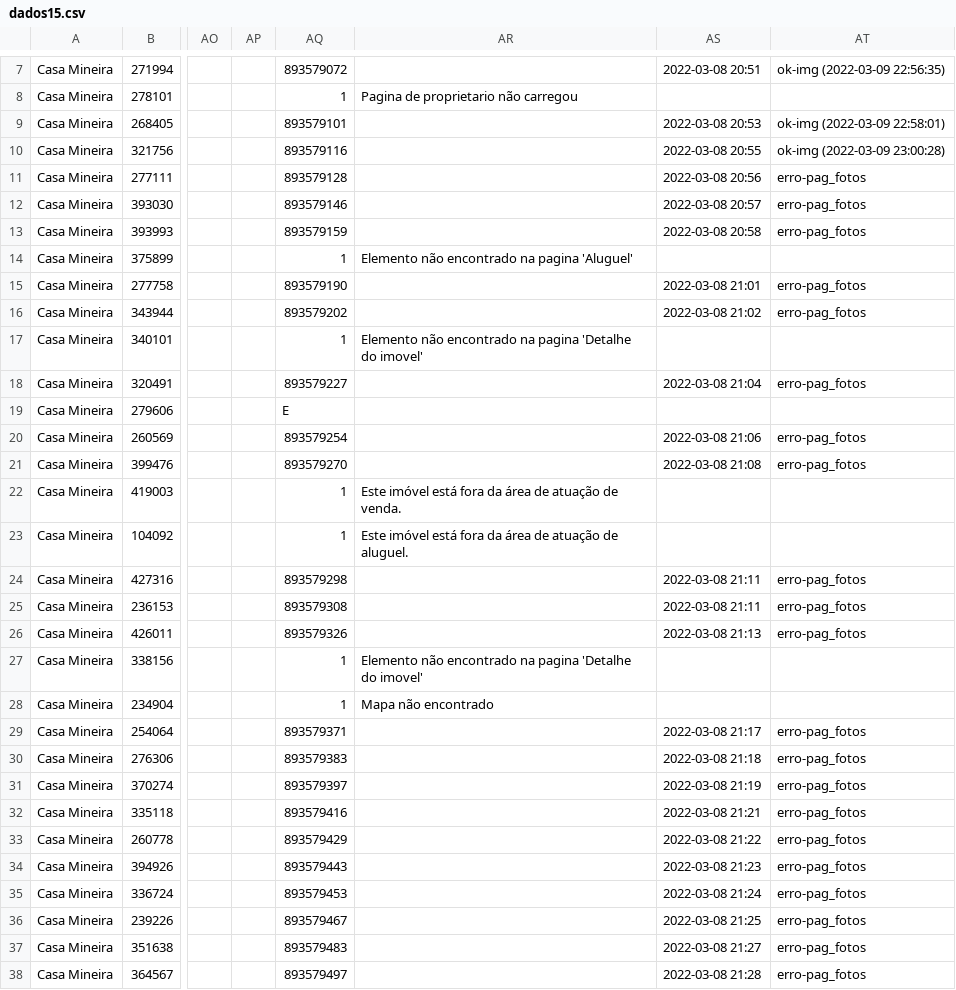
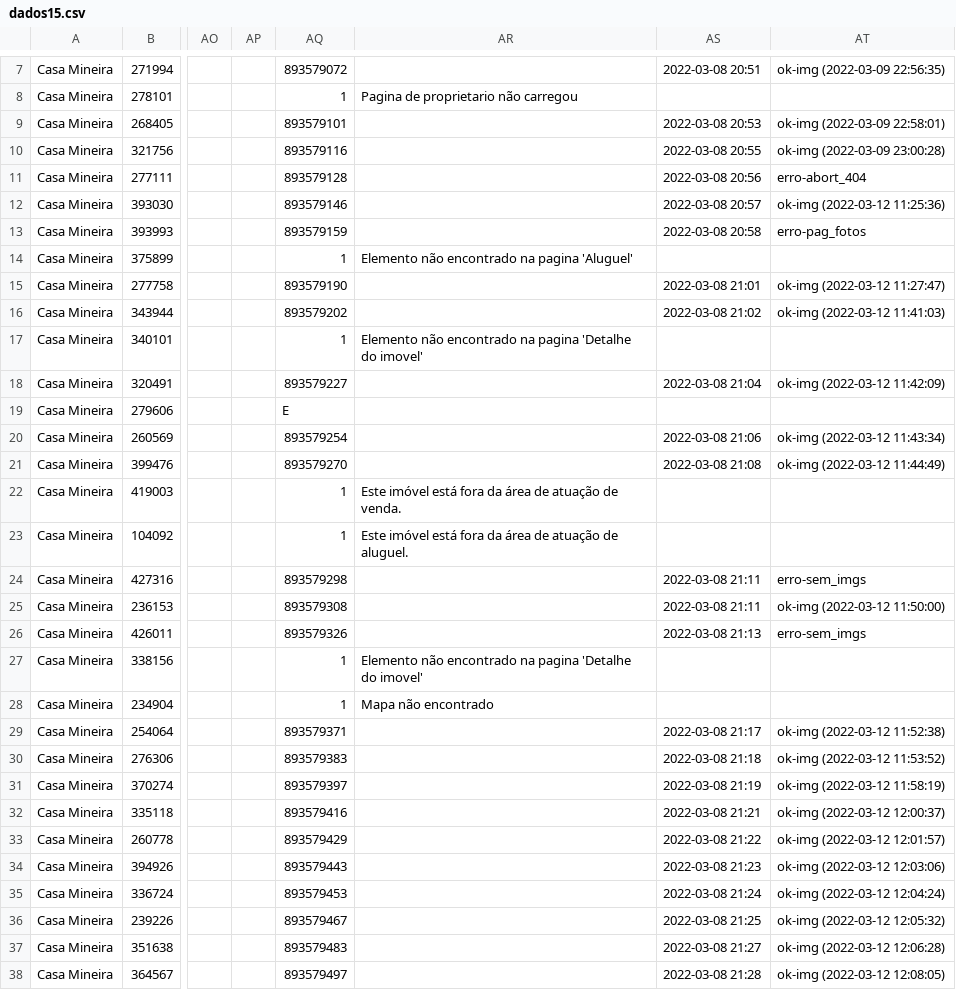
Before and after one commit to joaoalves16/papa_leguas, a CSV file: arquivos/dados15.csv, drawn as a sheet; only a part is shown, gaps mark what is left out; the diff covers the shown part only; the diff names each change by its address in the sheet, - before the commit and + after, or states it on an @@ line.

```diff
--- a/arquivos/dados15.csv
+++ b/arquivos/dados15.csv
-AT11: erro-pag_fotos
+AT11: erro-abort_404
-AT12: erro-pag_fotos
+AT12: ok-img (2022-03-12 11:25:36)
-AT15: erro-pag_fotos
+AT15: ok-img (2022-03-12 11:27:47)
-AT16: erro-pag_fotos
+AT16: ok-img (2022-03-12 11:41:03)
-AT18: erro-pag_fotos
+AT18: ok-img (2022-03-12 11:42:09)
-AT20: erro-pag_fotos
+AT20: ok-img (2022-03-12 11:43:34)
-AT21: erro-pag_fotos
+AT21: ok-img (2022-03-12 11:44:49)
-AT24: erro-pag_fotos
+AT24: erro-sem_imgs
-AT25: erro-pag_fotos
+AT25: ok-img (2022-03-12 11:50:00)
-AT26: erro-pag_fotos
+AT26: erro-sem_imgs
-AT29: erro-pag_fotos
+AT29: ok-img (2022-03-12 11:52:38)
-AT30: erro-pag_fotos
+AT30: ok-img (2022-03-12 11:53:52)
-AT31: erro-pag_fotos
+AT31: ok-img (2022-03-12 11:58:19)
-AT32: erro-pag_fotos
+AT32: ok-img (2022-03-12 12:00:37)
-AT33: erro-pag_fotos
+AT33: ok-img (2022-03-12 12:01:57)
-AT34: erro-pag_fotos
+AT34: ok-img (2022-03-12 12:03:06)
-AT35: erro-pag_fotos
+AT35: ok-img (2022-03-12 12:04:24)
-AT36: erro-pag_fotos
+AT36: ok-img (2022-03-12 12:05:32)
-AT37: erro-pag_fotos
+AT37: ok-img (2022-03-12 12:06:28)
-AT38: erro-pag_fotos
+AT38: ok-img (2022-03-12 12:08:05)
```
Also changed, not shown: 48 edited cells elsewhere in this file, arquivos/dados2.csv, arquivos/dados4.csv, 15 other files.
